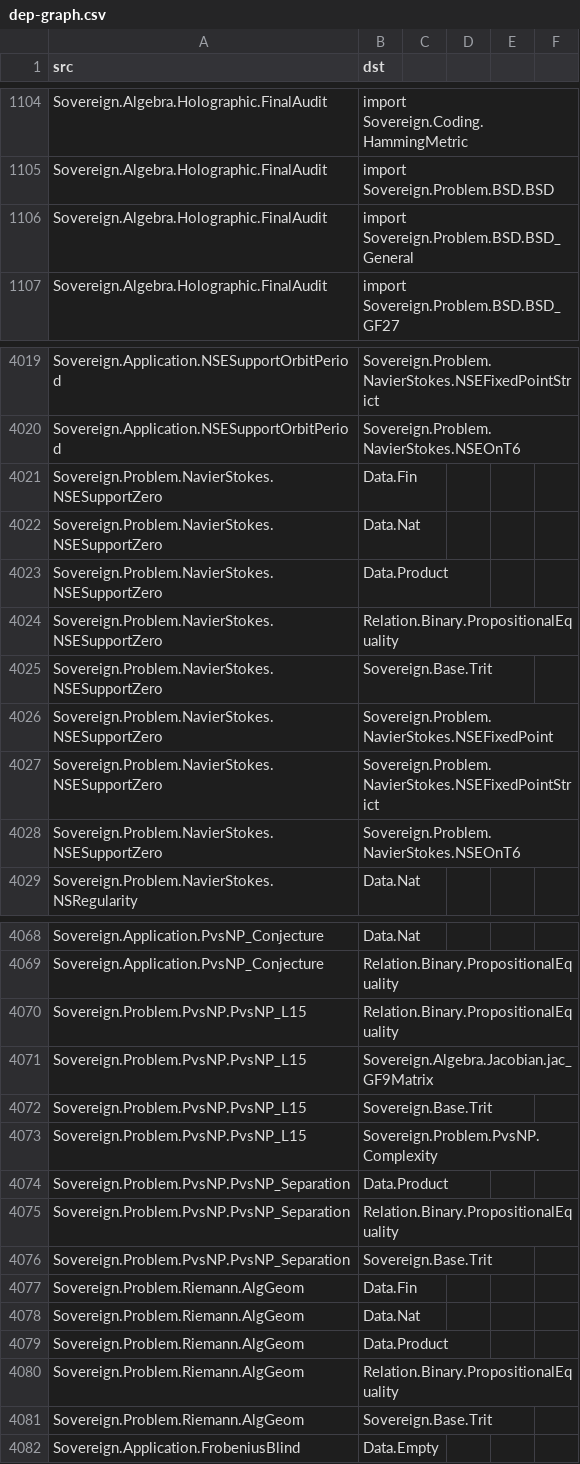
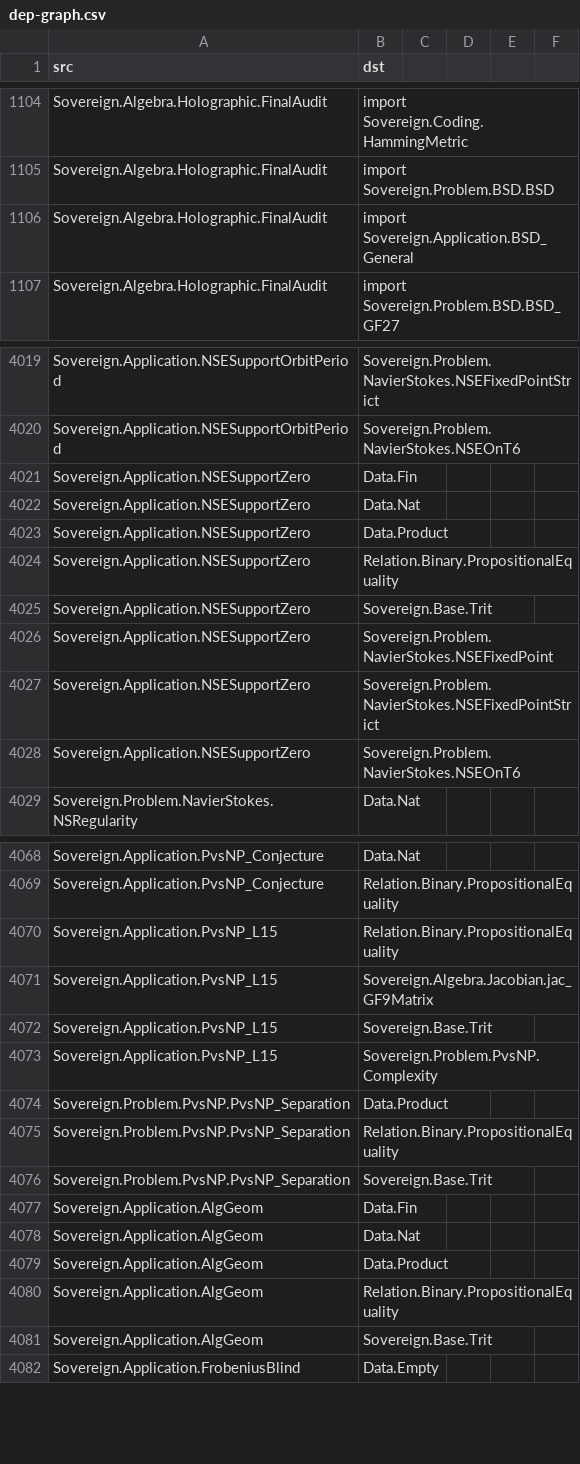
Before and after one commit to triqchem-lab/discrete-mathematics, a CSV file: docs/migration/dep-graph.csv, drawn as a sheet; only a part is shown, gaps mark what is left out; the diff covers the shown part only.

Commit message:
波 11 批：Problem→Application 15 件（零涟漪带实物态选批：ABC/Riemann/BSD/PvsNP×4/Hodge×5/Kakeya×2/Sqrt2×2）+ 词界替换 7 文件（残留 0）+ docs migration 五件 + 台账涉改 0 节点（search 实测）

```diff
--- a/docs/migration/dep-graph.csv
+++ b/docs/migration/dep-graph.csv
@@ -1105,3 +1105,3 @@ Sovereign.Algebra.Holographic.FinalAudit,import Sovereign.Coding.HammingMetric
 Sovereign.Algebra.Holographic.FinalAudit,import Sovereign.Problem.BSD.BSD
-Sovereign.Algebra.Holographic.FinalAudit,import Sovereign.Problem.BSD.BSD_General
+Sovereign.Algebra.Holographic.FinalAudit,import Sovereign.Application.BSD_General
 Sovereign.Algebra.Holographic.FinalAudit,import Sovereign.Problem.BSD.BSD_GF27
@@ -4020,10 +4020,10 @@ Sovereign.Application.NSESupportOrbitPeriod,Sovereign.Problem.NavierStokes.NSEFi
 Sovereign.Application.NSESupportOrbitPeriod,Sovereign.Problem.NavierStokes.NSEOnT6
-Sovereign.Problem.NavierStokes.NSESupportZero,Data.Fin
-Sovereign.Problem.NavierStokes.NSESupportZero,Data.Nat
-Sovereign.Problem.NavierStokes.NSESupportZero,Data.Product
-Sovereign.Problem.NavierStokes.NSESupportZero,Relation.Binary.PropositionalEquality
-Sovereign.Problem.NavierStokes.NSESupportZero,Sovereign.Base.Trit
-Sovereign.Problem.NavierStokes.NSESupportZero,Sovereign.Problem.NavierStokes.NSEFixedPoint
-Sovereign.Problem.NavierStokes.NSESupportZero,Sovereign.Problem.NavierStokes.NSEFixedPointStrict
-Sovereign.Problem.NavierStokes.NSESupportZero,Sovereign.Problem.NavierStokes.NSEOnT6
+Sovereign.Application.NSESupportZero,Data.Fin
+Sovereign.Application.NSESupportZero,Data.Nat
+Sovereign.Application.NSESupportZero,Data.Product
+Sovereign.Application.NSESupportZero,Relation.Binary.PropositionalEquality
+Sovereign.Application.NSESupportZero,Sovereign.Base.Trit
+Sovereign.Application.NSESupportZero,Sovereign.Problem.NavierStokes.NSEFixedPoint
+Sovereign.Application.NSESupportZero,Sovereign.Problem.NavierStokes.NSEFixedPointStrict
+Sovereign.Application.NSESupportZero,Sovereign.Problem.NavierStokes.NSEOnT6
 Sovereign.Problem.NavierStokes.NSRegularity,Data.Nat
@@ -4069,6 +4069,6 @@ Sovereign.Application.PvsNP_Conjecture,Data.Nat
 Sovereign.Application.PvsNP_Conjecture,Relation.Binary.PropositionalEquality
-Sovereign.Problem.PvsNP.PvsNP_L15,Relation.Binary.PropositionalEquality
-Sovereign.Problem.PvsNP.PvsNP_L15,Sovereign.Algebra.Jacobian.jac_GF9Matrix
-Sovereign.Problem.PvsNP.PvsNP_L15,Sovereign.Base.Trit
-Sovereign.Problem.PvsNP.PvsNP_L15,Sovereign.Problem.PvsNP.Complexity
+Sovereign.Application.PvsNP_L15,Relation.Binary.PropositionalEquality
+Sovereign.Application.PvsNP_L15,Sovereign.Algebra.Jacobian.jac_GF9Matrix
+Sovereign.Application.PvsNP_L15,Sovereign.Base.Trit
+Sovereign.Application.PvsNP_L15,Sovereign.Problem.PvsNP.Complexity
 Sovereign.Problem.PvsNP.PvsNP_Separation,Data.Product
@@ -4076,7 +4076,7 @@ Sovereign.Problem.PvsNP.PvsNP_Separation,Relation.Binary.PropositionalEquality
 Sovereign.Problem.PvsNP.PvsNP_Separation,Sovereign.Base.Trit
-Sovereign.Problem.Riemann.AlgGeom,Data.Fin
-Sovereign.Problem.Riemann.AlgGeom,Data.Nat
-Sovereign.Problem.Riemann.AlgGeom,Data.Product
-Sovereign.Problem.Riemann.AlgGeom,Relation.Binary.PropositionalEquality
-Sovereign.Problem.Riemann.AlgGeom,Sovereign.Base.Trit
+Sovereign.Application.AlgGeom,Data.Fin
+Sovereign.Application.AlgGeom,Data.Nat
+Sovereign.Application.AlgGeom,Data.Product
+Sovereign.Application.AlgGeom,Relation.Binary.PropositionalEquality
+Sovereign.Application.AlgGeom,Sovereign.Base.Trit
 Sovereign.Application.FrobeniusBlind,Data.Empty
```
Also changed, not shown: 66 edited cells elsewhere in this file, docs/migration/grade-report.csv, docs/migration/module-inventory.csv, 17 other files.
